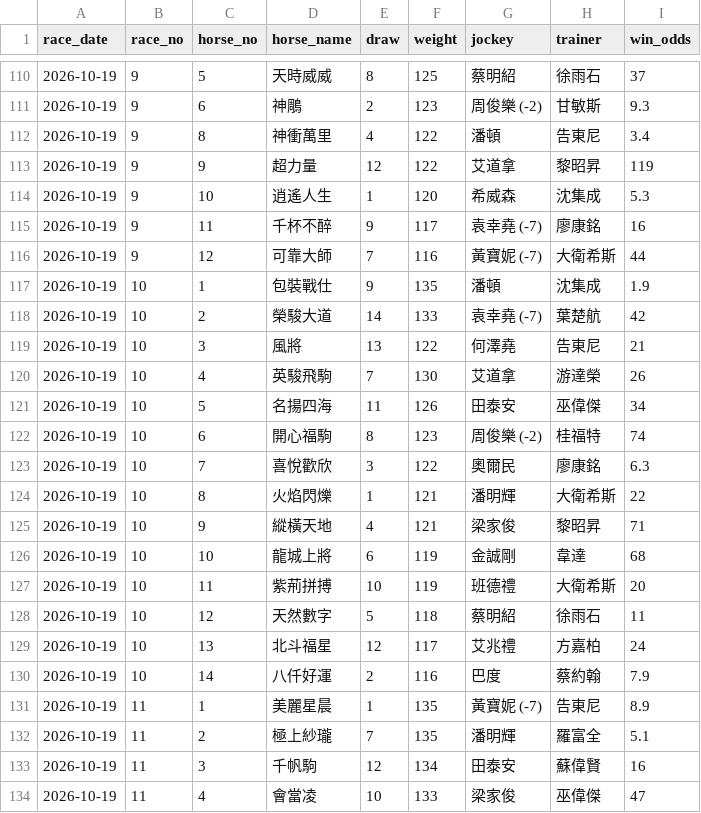
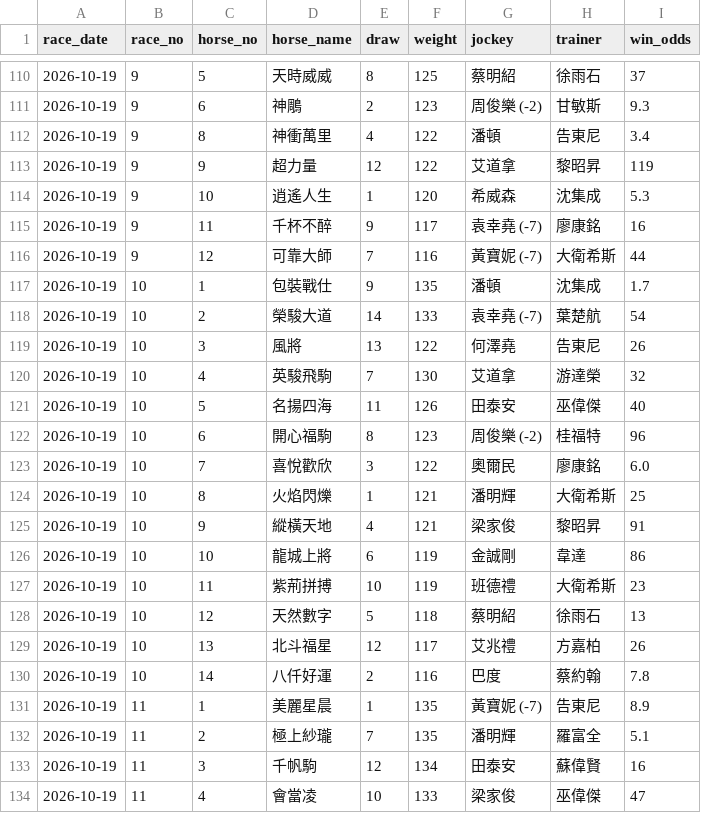
Before and after one commit to tszkit9-boop/horse-racing-bot, a CSV file: racecard_uploaded.csv, drawn as a sheet; only a part is shown, gaps mark what is left out.

Commit message:
Auto update racecard & odds (2026-10-19)

```diff
--- a/racecard_uploaded.csv
+++ b/racecard_uploaded.csv
@@ -116,16 +116,16 @@
 2026-10-19,9,12,可靠大師,7,116,黃寶妮 (-7),大衛希斯,44
-2026-10-19,10,1,包裝戰仕,9,135,潘頓,沈集成,1.9
-2026-10-19,10,2,榮駿大道,14,133,袁幸堯 (-7),葉楚航,42
-2026-10-19,10,3,風將,13,122,何澤堯,告東尼,21
-2026-10-19,10,4,英駿飛駒,7,130,艾道拿,游達榮,26
-2026-10-19,10,5,名揚四海,11,126,田泰安,巫偉傑,34
-2026-10-19,10,6,開心福駒,8,123,周俊樂 (-2),桂福特,74
-2026-10-19,10,7,喜悅歡欣,3,122,奧爾民,廖康銘,6.3
-2026-10-19,10,8,火焰閃爍,1,121,潘明輝,大衛希斯,22
-2026-10-19,10,9,縱橫天地,4,121,梁家俊,黎昭昇,71
-2026-10-19,10,10,龍城上將,6,119,金誠剛,韋達,68
-2026-10-19,10,11,紫荊拼搏,10,119,班德禮,大衛希斯,20
-2026-10-19,10,12,天然數字,5,118,蔡明紹,徐雨石,11
-2026-10-19,10,13,北斗福星,12,117,艾兆禮,方嘉柏,24
-2026-10-19,10,14,八仟好運,2,116,巴度,蔡約翰,7.9
+2026-10-19,10,1,包裝戰仕,9,135,潘頓,沈集成,1.7
+2026-10-19,10,2,榮駿大道,14,133,袁幸堯 (-7),葉楚航,54
+2026-10-19,10,3,風將,13,122,何澤堯,告東尼,26
+2026-10-19,10,4,英駿飛駒,7,130,艾道拿,游達榮,32
+2026-10-19,10,5,名揚四海,11,126,田泰安,巫偉傑,40
+2026-10-19,10,6,開心福駒,8,123,周俊樂 (-2),桂福特,96
+2026-10-19,10,7,喜悅歡欣,3,122,奧爾民,廖康銘,6.0
+2026-10-19,10,8,火焰閃爍,1,121,潘明輝,大衛希斯,25
+2026-10-19,10,9,縱橫天地,4,121,梁家俊,黎昭昇,91
+2026-10-19,10,10,龍城上將,6,119,金誠剛,韋達,86
+2026-10-19,10,11,紫荊拼搏,10,119,班德禮,大衛希斯,23
+2026-10-19,10,12,天然數字,5,118,蔡明紹,徐雨石,13
+2026-10-19,10,13,北斗福星,12,117,艾兆禮,方嘉柏,26
+2026-10-19,10,14,八仟好運,2,116,巴度,蔡約翰,7.8
 2026-10-19,11,1,美麗星晨,1,135,黃寶妮 (-7),告東尼,8.9
```
Also changed, not shown: 1 other file.
